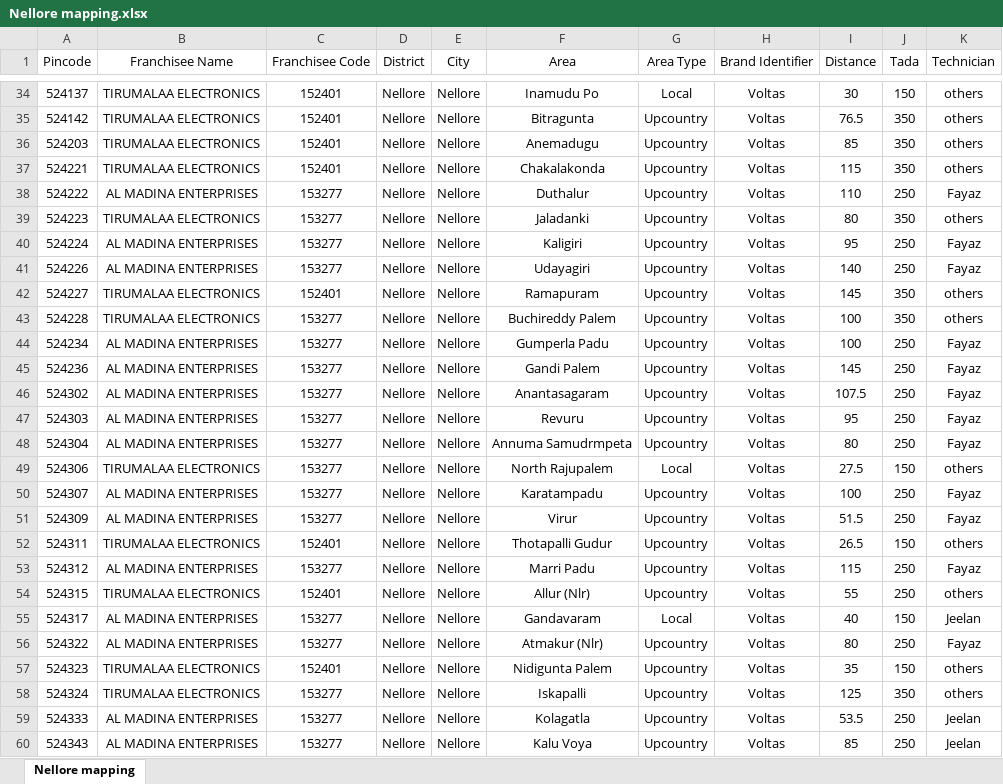
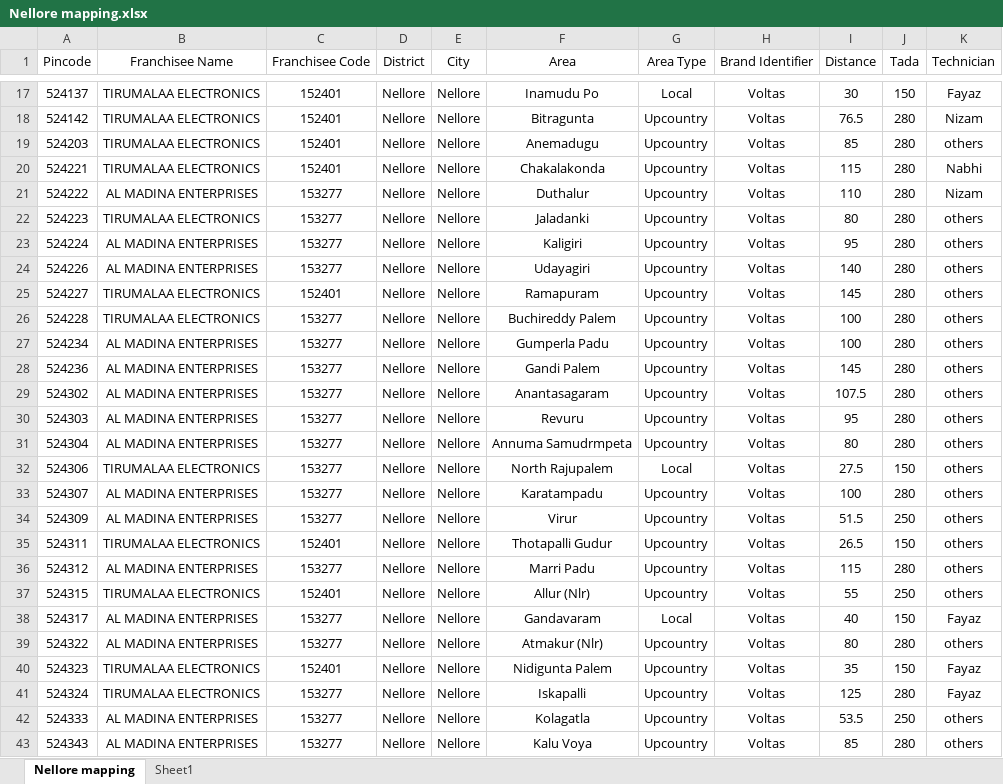
Before and after one commit to charan379/Voltas_auto_non_standard_expenses, an Excel workbook: Nellore mapping.xlsx, sheet Nellore mapping, drawn as a sheet; only a part is shown, gaps mark what is left out; values as stored, in another font and other column widths than the file's, no borders; addresses are those after the commit; the diff covers the shown part only; the diff names each change by its address in the sheet, - before the commit and + after, or states it on an @@ line.

```diff
--- a/Nellore mapping.xlsx (sheet Nellore mapping)
+++ b/Nellore mapping.xlsx (sheet Nellore mapping)
+sheet tab: Sheet1
-K17 (Technician): others
+K17 (Technician): Fayaz
-J18:J20 (Tada): 350
+J18:J20 (Tada): 280
-K18 (Technician): others
+K18 (Technician): Nizam
-K20 (Technician): others
+K20 (Technician): Nabhi
-J21 (Tada): 250
+J21 (Tada): 280
-K21 (Technician): Fayaz
+K21 (Technician): Nizam
-J22 (Tada): 350
+J22 (Tada): 280
-J23:J24 (Tada): 250
+J23:J24 (Tada): 280
-K23:K24 (Technician): Fayaz
+K23:K24 (Technician): others
-J25:J26 (Tada): 350
+J25:J26 (Tada): 280
-J27:J31 (Tada): 250
+J27:J31 (Tada): 280
-K27:K31 (Technician): Fayaz
+K27:K31 (Technician): others
-J33 (Tada): 250
+J33 (Tada): 280
-K33:K34 (Technician): Fayaz
+K33:K34 (Technician): others
-J36 (Tada): 250
+J36 (Tada): 280
-K36 (Technician): Fayaz
+K36 (Technician): others
-K38 (Technician): Jeelan
+K38 (Technician): Fayaz
-J39 (Tada): 250
+J39 (Tada): 280
-K39 (Technician): Fayaz
+K39 (Technician): others
-K40:K41 (Technician): others
+K40:K41 (Technician): Fayaz
-J41 (Tada): 350
+J41 (Tada): 280
-K42:K43 (Technician): Jeelan
+K42:K43 (Technician): others
-J43 (Tada): 250
+J43 (Tada): 280
```
Also changed, not shown: 27 added rows, 27 removed rows and 37 edited cells elsewhere in this sheet, formulas that keep their value, 2 other files.
